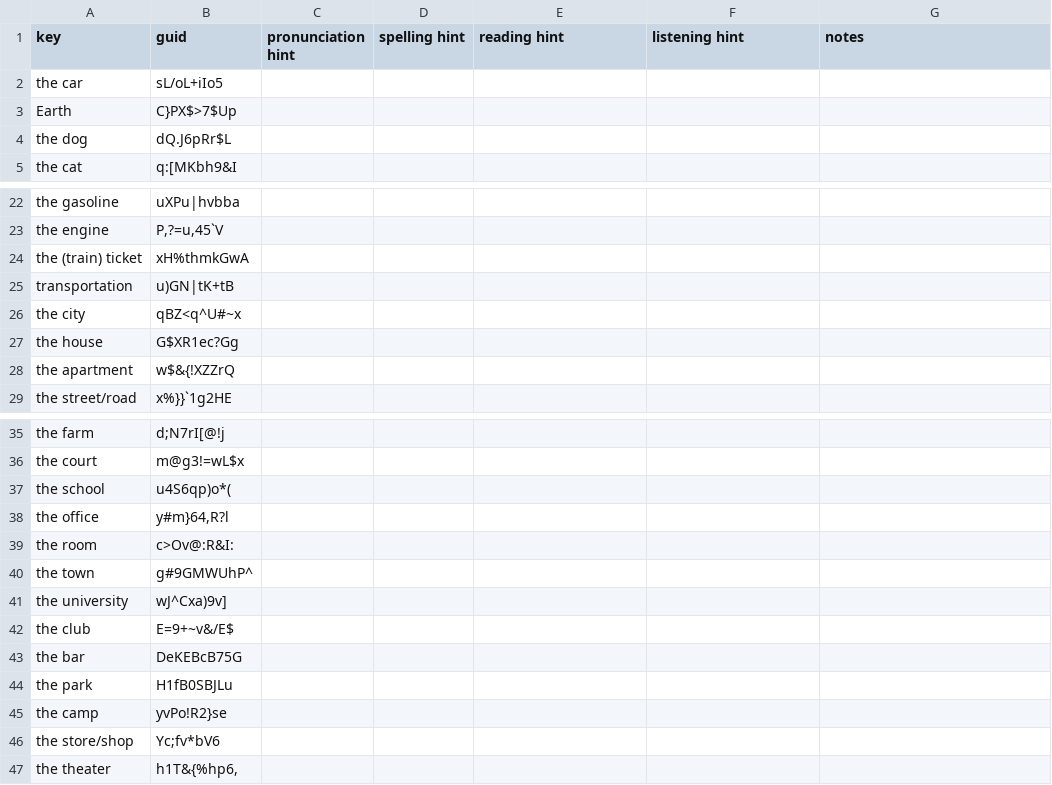
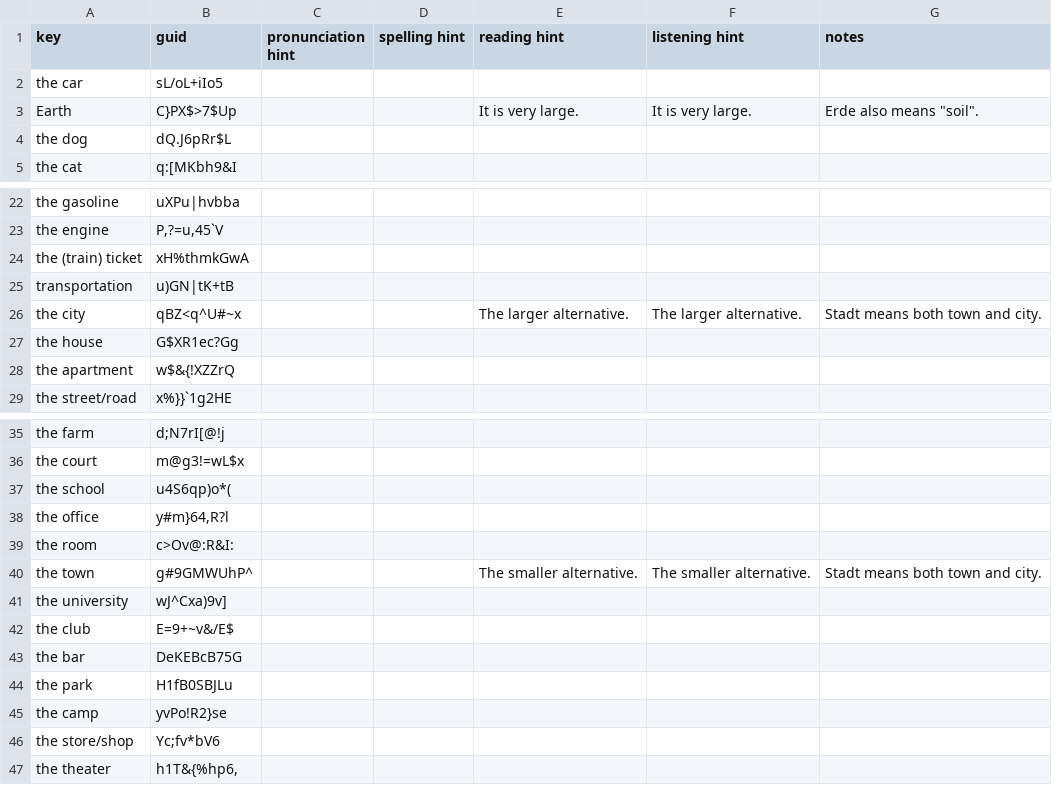
Before and after one commit to ankilangs/ankilangs, a CSV file: src/data/625_words-from-en_us-to-de_de.csv, drawn as a sheet; only a part is shown, gaps mark what is left out.

Commit message:
add hints back in (got lost during conversion to new format)

```diff
--- a/src/data/625_words-from-en_us-to-de_de.csv
+++ b/src/data/625_words-from-en_us-to-de_de.csv
@@ -2,3 +2,3 @@ key,guid,pronunciation hint,spelling hint,reading hint,listening hint,notes
 the car,sL/oL+iIo5,,,,,
-Earth,C}PX$>7$Up,,,,,
+Earth,C}PX$>7$Up,,,It is very large.,It is very large.,"Erde also means ""soil""."
 the dog,dQ.J6pRr$L,,,,,
@@ -25,3 +25,3 @@ the (train) ticket,xH%thmkGwA,,,,,
 transportation,u)GN|tK+tB,,,,,
-the city,qBZ<q^U#~x,,,,,
+the city,qBZ<q^U#~x,,,The larger alternative.,The larger alternative.,Stadt means both town and city.
 the house,G$XR1ec?Gg,,,,,
@@ -39,3 +39,3 @@ the office,"y#m}64,R?l",,,,,
 the room,c>Ov@:R&I:,,,,,
-the town,g#9GMWUhP^,,,,,
+the town,g#9GMWUhP^,,,The smaller alternative.,The smaller alternative.,Stadt means both town and city.
 the university,wJ^Cxa)9v],,,,,
```
Also changed, not shown: src/data/625_words-from-en_us-to-pt_pt.csv, src/data/625_words-from-es_es-to-de_de.csv.
